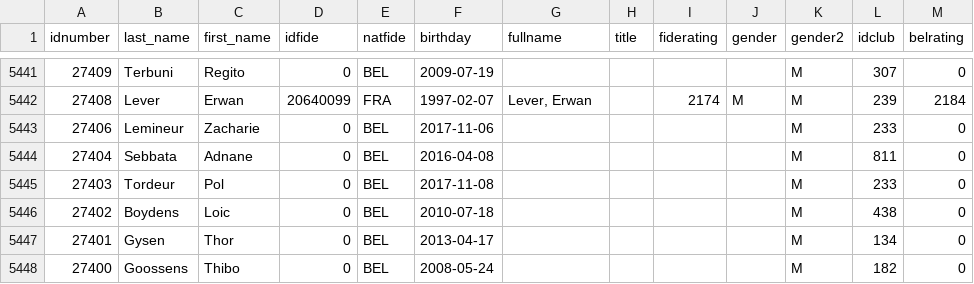
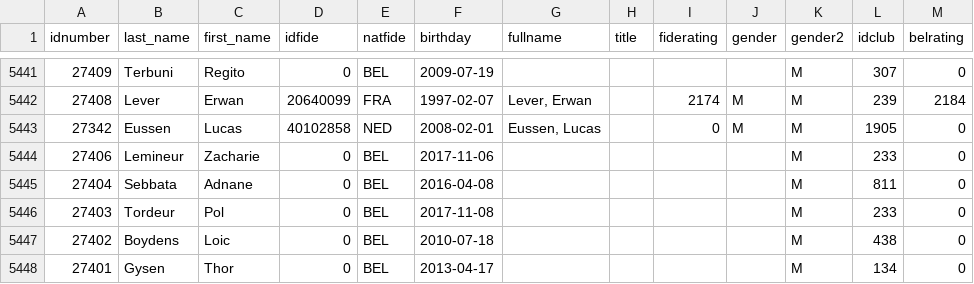
Before and after one commit to cropr/kbsb_api, a CSV file: data/eloprocessing.csv, drawn as a sheet; only a part is shown, gaps mark what is left out; the shorter side is filled out with more unchanged rows.

```diff
--- a/data/eloprocessing.csv
+++ b/data/eloprocessing.csv
@@ -5442,2 +5442,3 @@ idnumber,last_name,first_name,idfide,natfide,birthday,fullname,title,fiderating,
 27408,Lever,Erwan,20640099,FRA,1997-02-07,"Lever, Erwan","",2174,M,M,239,2184
+27342,Eussen,Lucas,40102858,NED,2008-02-01,"Eussen, Lucas","",0,M,M,1905,0
 27406,Lemineur,Zacharie,0,BEL,2017-11-06,,,,,M,233,0
```
Also changed, not shown: 5 other files.
